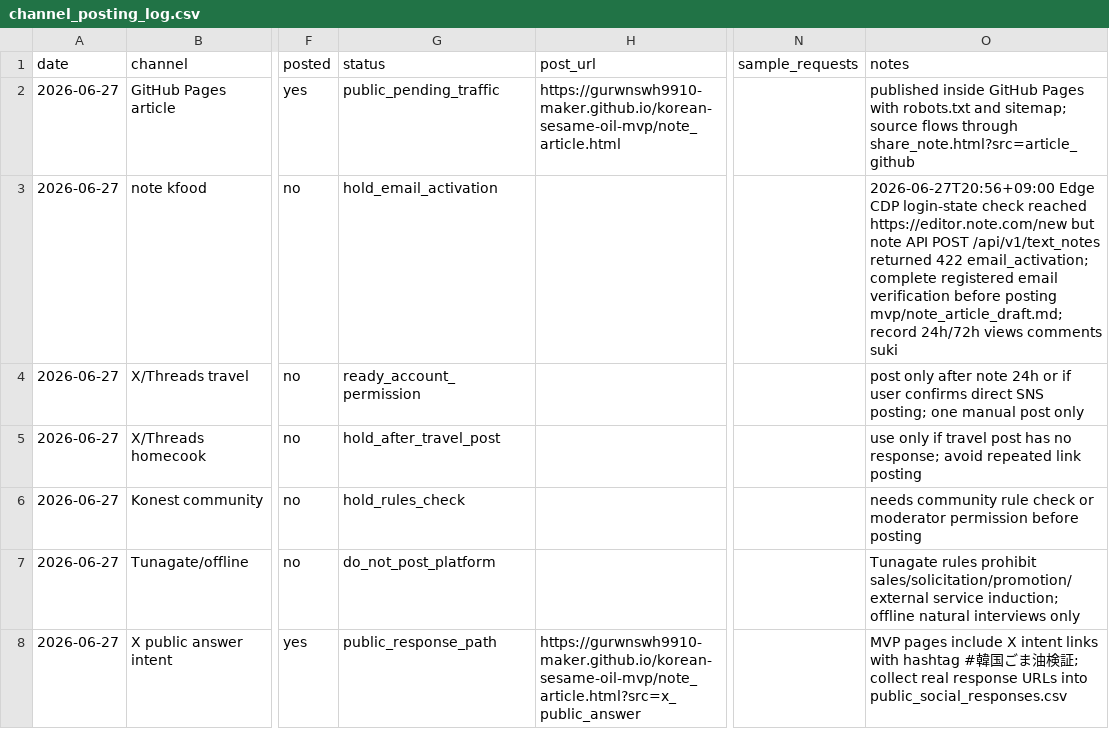
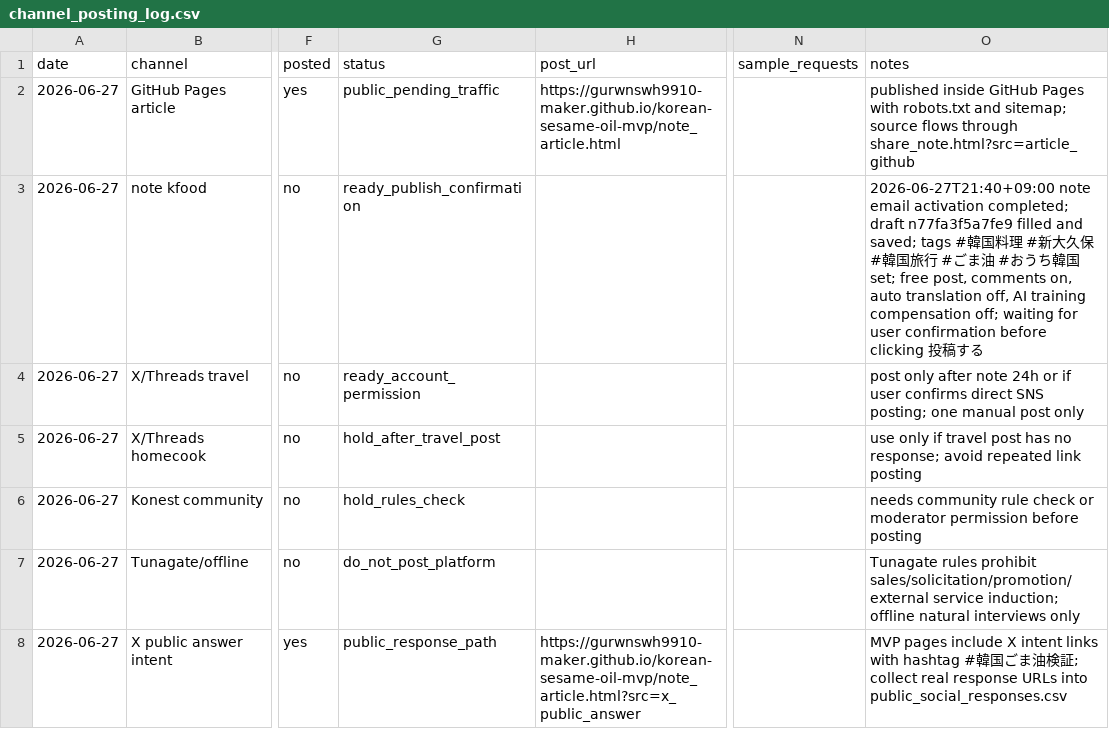
Before and after one commit to gurwnswh9910-maker/korean-sesame-oil-mvp, a CSV file: experiments/channel_posting_log.csv, drawn as a sheet; only a part is shown, gaps mark what is left out; the diff names each change by its address in the sheet, - before the commit and + after, or states it on an @@ line.

```diff
--- a/experiments/channel_posting_log.csv
+++ b/experiments/channel_posting_log.csv
-G3 (status): hold_email_activation
+G3 (status): ready_publish_confirmation
-O3 (notes): 2026-06-27T20:56+09:00 Edge CDP login-state check reached https://editor.note.com/new but note API POST /api/v1/text_notes returned 422 email_activation; complete registered email verification before posting mvp/note_article_draft.md; record 24h/72h views comments suki
+O3 (notes): 2026-06-27T21:40+09:00 note email activation completed; draft n77fa3f5a7fe9 filled and saved; tags #韓国料理 #新大久保 #韓国旅行 #ごま油 #おうち韓国 set; free post, comments on, auto translation off, AI training compensation off; waiting for user confirmation before clicking 投稿する
```
Also changed, not shown: experiments/live_validation_log.csv, 9 other files.
